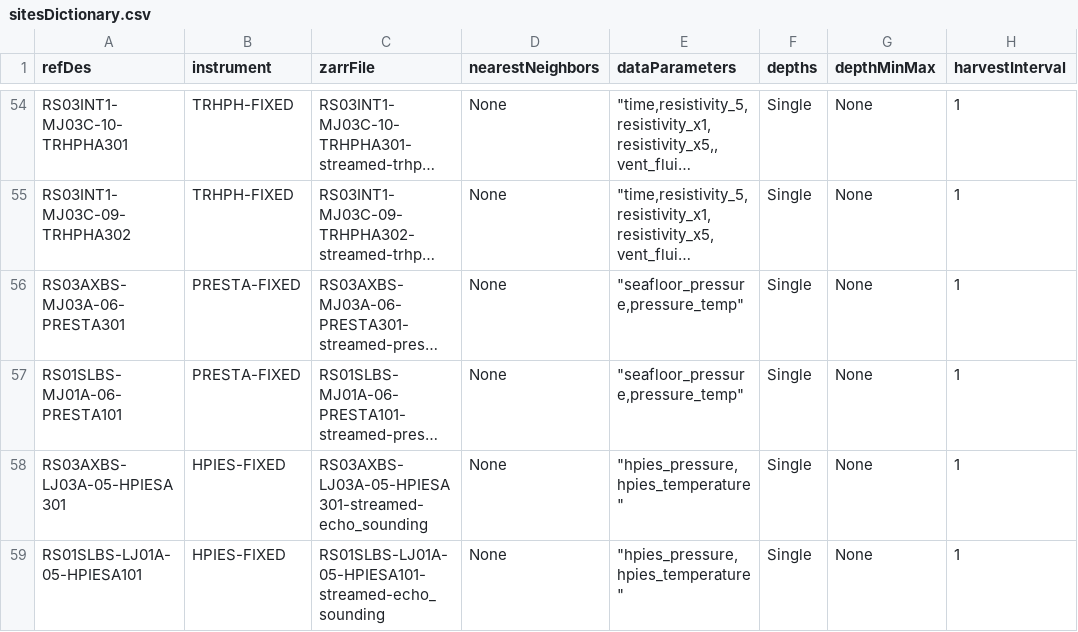
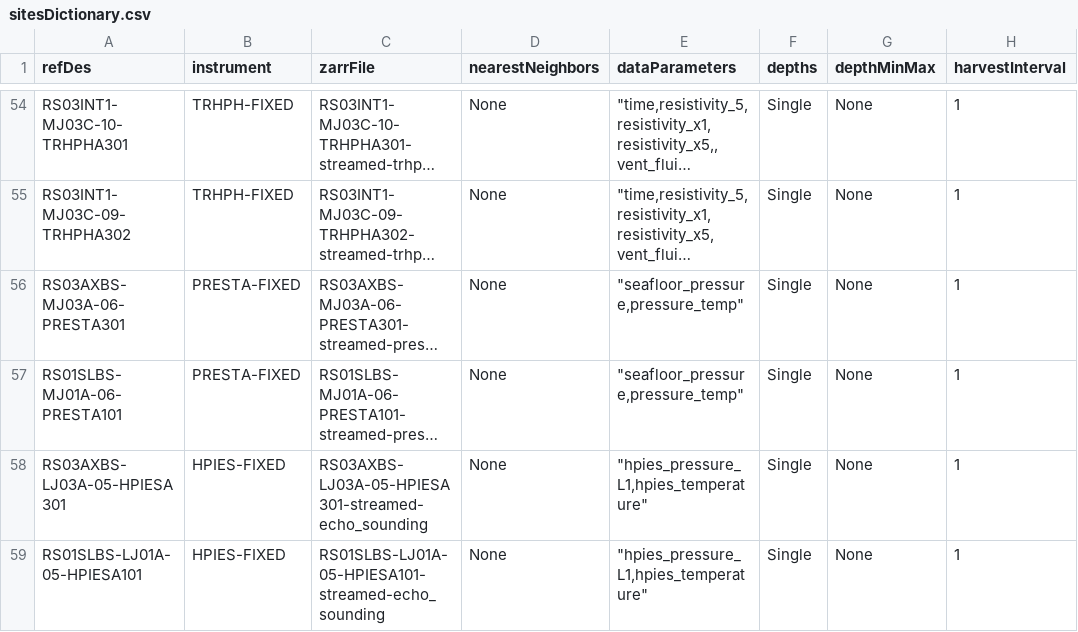
Before and after one commit to OOI-CabledArray/rca-data-tools, a CSV file: rca_data_tools/qaqc/params/sitesDictionary.csv, drawn as a sheet; only a part is shown, gaps mark what is left out; long unchanged cells end in …; the diff names each change by its address in the sheet, - before the commit and + after, or states it on an @@ line.

```diff
--- a/rca_data_tools/qaqc/params/sitesDictionary.csv
+++ b/rca_data_tools/qaqc/params/sitesDictionary.csv
-E58:E59 (dataParameters): "hpies_pressure,hpies_temperature"
+E58:E59 (dataParameters): "hpies_pressure_L1,hpies_temperature"
```
Also changed, not shown: rca_data_tools/qaqc/params/localRanges.csv, rca_data_tools/qaqc/params/plotParameters.csv, 2 other files.
